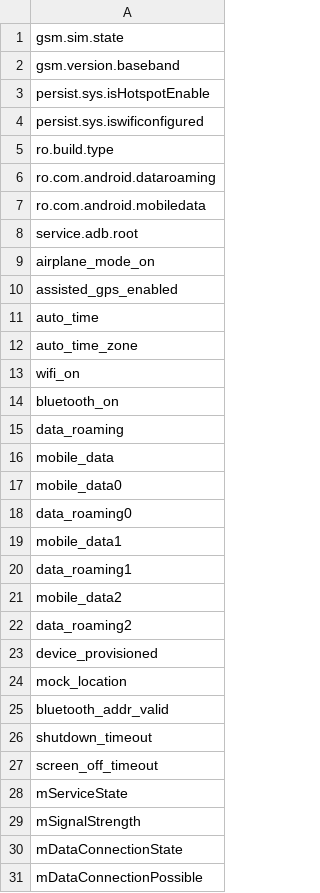
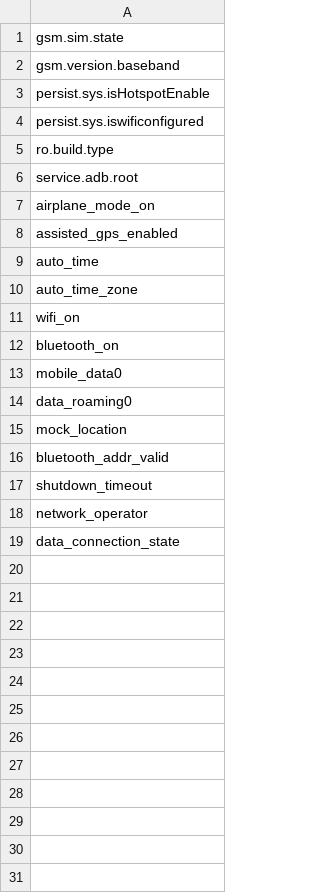
Before and after one commit to Micronet-Ltd/OBC_PROD_SW, a CSV file: OBCTestingApp/app/src/main/res/raw/failures.csv, drawn as a sheet.

```diff
--- a/OBCTestingApp/app/src/main/res/raw/failures.csv
+++ b/OBCTestingApp/app/src/main/res/raw/failures.csv
@@ -5,4 +5,2 @@ persist.sys.iswificonfigured
 ro.build.type
-ro.com.android.dataroaming
-ro.com.android.mobiledata
 service.adb.root
@@ -14,11 +12,4 @@ wifi_on
 bluetooth_on
-data_roaming
-mobile_data
 mobile_data0
 data_roaming0
-mobile_data1
-data_roaming1
-mobile_data2
-data_roaming2
-device_provisioned
 mock_location
@@ -26,6 +17,3 @@ bluetooth_addr_valid
 shutdown_timeout
-screen_off_timeout
-mServiceState
-mSignalStrength
-mDataConnectionState
-mDataConnectionPossible
+network_operator
+data_connection_state
```
Also changed, not shown: 18 other files.
